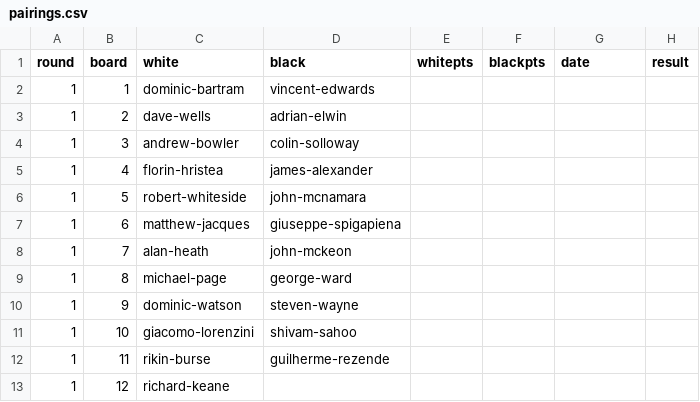
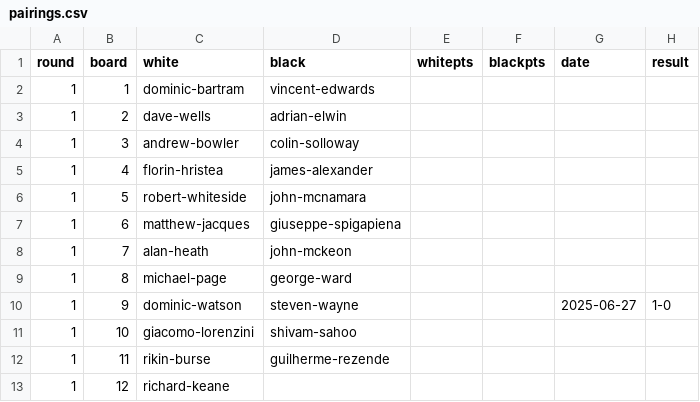
Before and after one commit to MiltonKeynesChessClub/clubwebsite, a CSV file: _data/results/internal/2025/openswiss/pairings.csv, drawn as a sheet.

Commit message:
Result from open swiss game

```diff
--- a/_data/results/internal/2025/openswiss/pairings.csv
+++ b/_data/results/internal/2025/openswiss/pairings.csv
@@ -9,3 +9,3 @@ round,board,white,black,whitepts,blackpts,date,result
 1,8,michael-page,george-ward,,,,
-1,9,dominic-watson,steven-wayne,,,,
+1,9,dominic-watson,steven-wayne,,,2025-06-27,1-0
 1,10,giacomo-lorenzini,shivam-sahoo,,,,
```
Also changed, not shown: _data/results/internal/2025/openswiss/players.csv.
